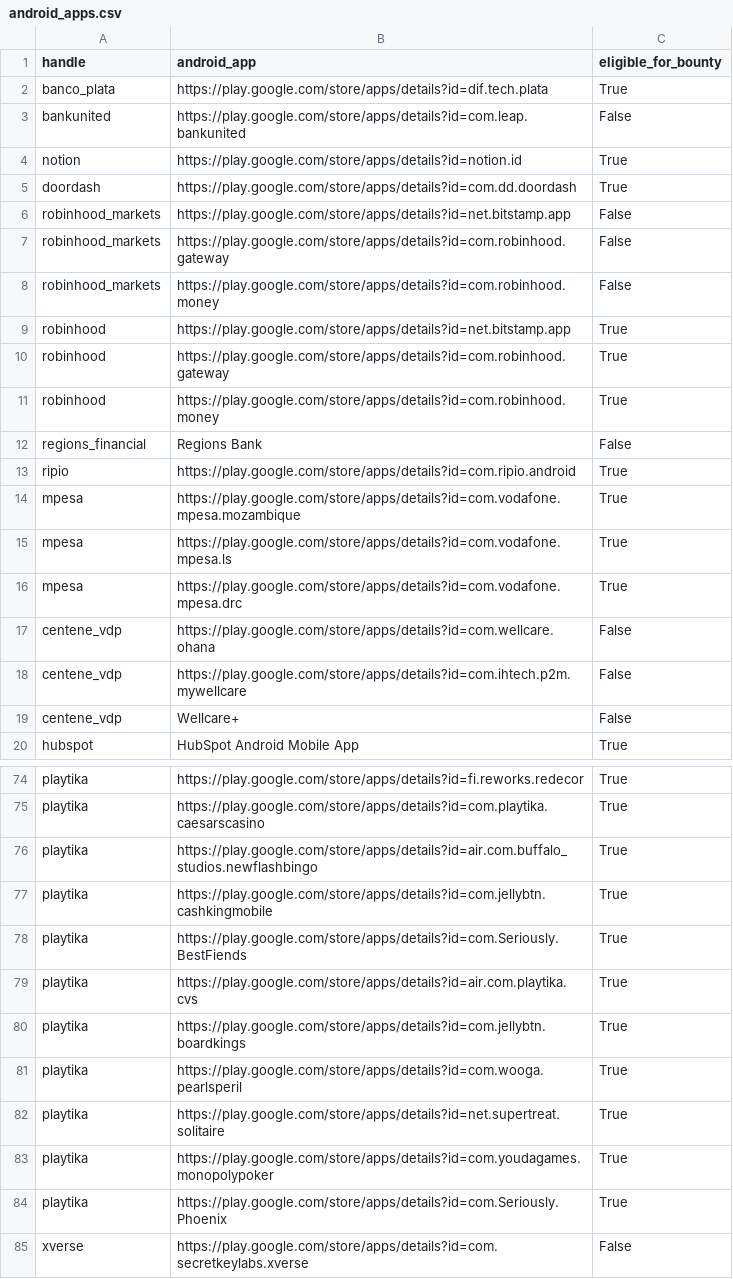
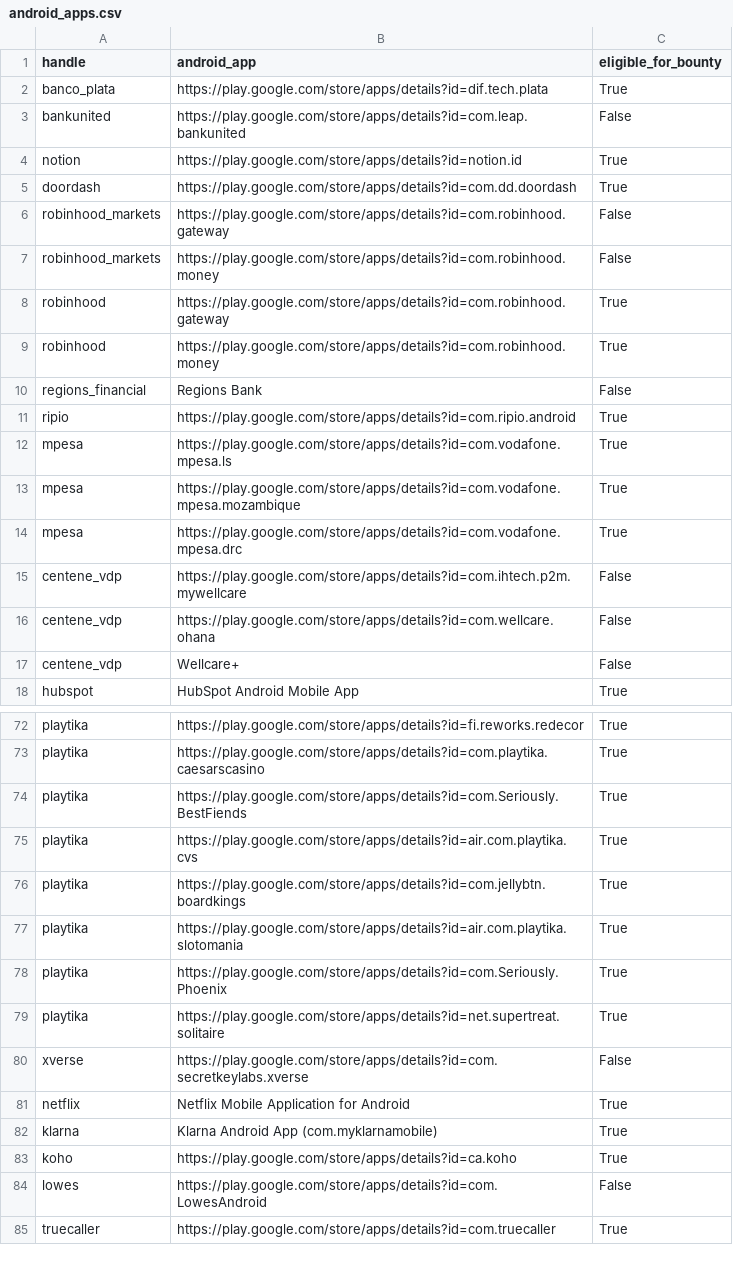
Before and after one commit to SecShiv/h1androidapp_scope, a CSV file: android_apps.csv, drawn as a sheet; only a part is shown, gaps mark what is left out; the shorter side is filled out with more unchanged rows; the diff covers the shown part only.

```diff
--- a/android_apps.csv
+++ b/android_apps.csv
@@ -5,6 +5,4 @@ notion,https://play.google.com/store/apps/details?id=notion.id,True
 doordash,https://play.google.com/store/apps/details?id=com.dd.doordash,True
-robinhood_markets,https://play.google.com/store/apps/details?id=net.bitstamp.app,False
 robinhood_markets,https://play.google.com/store/apps/details?id=com.robinhood.gateway,False
 robinhood_markets,https://play.google.com/store/apps/details?id=com.robinhood.money,False
-robinhood,https://play.google.com/store/apps/details?id=net.bitstamp.app,True
 robinhood,https://play.google.com/store/apps/details?id=com.robinhood.gateway,True
@@ -13,7 +11,7 @@ regions_financial,Regions Bank,False
 ripio,https://play.google.com/store/apps/details?id=com.ripio.android,True
+mpesa,https://play.google.com/store/apps/details?id=com.vodafone.mpesa.ls,True
 mpesa,https://play.google.com/store/apps/details?id=com.vodafone.mpesa.mozambique,True
-mpesa,https://play.google.com/store/apps/details?id=com.vodafone.mpesa.ls,True
 mpesa,https://play.google.com/store/apps/details?id=com.vodafone.mpesa.drc,True
+centene_vdp,https://play.google.com/store/apps/details?id=com.ihtech.p2m.mywellcare,False
 centene_vdp,https://play.google.com/store/apps/details?id=com.wellcare.ohana,False
-centene_vdp,https://play.google.com/store/apps/details?id=com.ihtech.p2m.mywellcare,False
 centene_vdp,Wellcare+,False
@@ -75,4 +73,2 @@ playtika,https://play.google.com/store/apps/details?id=fi.reworks.redecor,True
 playtika,https://play.google.com/store/apps/details?id=com.playtika.caesarscasino,True
-playtika,https://play.google.com/store/apps/details?id=air.com.buffalo_studios.newflashbingo,True
-playtika,https://play.google.com/store/apps/details?id=com.jellybtn.cashkingmobile,True
 playtika,https://play.google.com/store/apps/details?id=com.Seriously.BestFiends,True
@@ -80,6 +76,5 @@ playtika,https://play.google.com/store/apps/details?id=air.com.playtika.cvs,True
 playtika,https://play.google.com/store/apps/details?id=com.jellybtn.boardkings,True
-playtika,https://play.google.com/store/apps/details?id=com.wooga.pearlsperil,True
+playtika,https://play.google.com/store/apps/details?id=air.com.playtika.slotomania,True
+playtika,https://play.google.com/store/apps/details?id=com.Seriously.Phoenix,True
 playtika,https://play.google.com/store/apps/details?id=net.supertreat.solitaire,True
-playtika,https://play.google.com/store/apps/details?id=com.youdagames.monopolypoker,True
-playtika,https://play.google.com/store/apps/details?id=com.Seriously.Phoenix,True
 xverse,https://play.google.com/store/apps/details?id=com.secretkeylabs.xverse,False
```
Also changed, not shown: 2 added rows, 5 removed rows, 23 moved rows and 1 edited cell elsewhere in this file, 4 other files.
